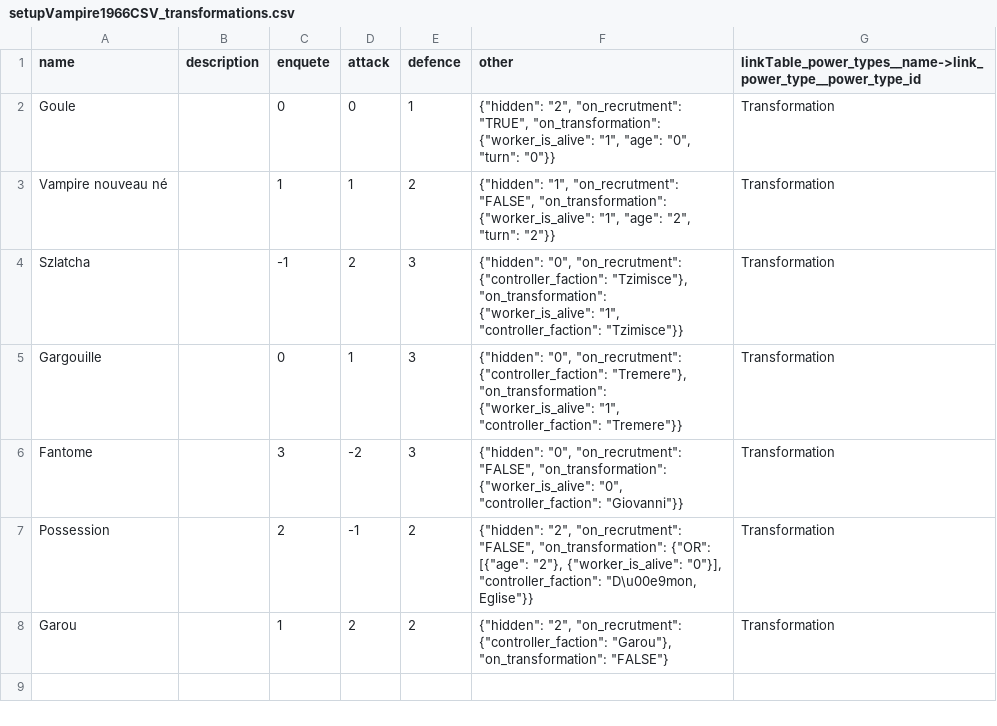
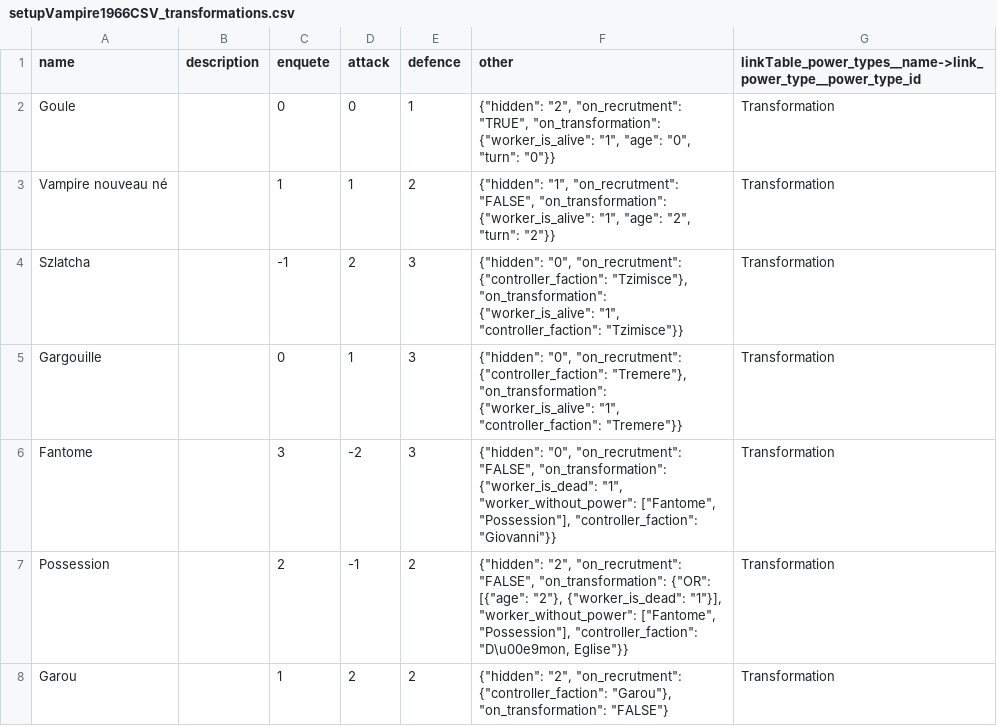
Before and after one commit to Edward-Croc/RPGConquestGame, a CSV file: var/csv/setupVampire1966CSV_transformations.csv, drawn as a sheet.

```diff
--- a/var/csv/setupVampire1966CSV_transformations.csv
+++ b/var/csv/setupVampire1966CSV_transformations.csv
@@ -5,4 +5,4 @@ Szlatcha,,-1,2,3,"{""hidden"": ""0"", ""on_recrutment"": {""controller_faction""
 Gargouille,,0,1,3,"{""hidden"": ""0"", ""on_recrutment"": {""controller_faction"": ""Tremere""}, ""on_transformation"": {""worker_is_alive"": ""1"", ""controller_faction"": ""Tremere""}}",Transformation
-Fantome,,3,-2,3,"{""hidden"": ""0"", ""on_recrutment"": ""FALSE"", ""on_transformation"": {""worker_is_alive"": ""0"", ""controller_faction"": ""Giovanni""}}",Transformation
-Possession,,2,-1,2,"{""hidden"": ""2"", ""on_recrutment"": ""FALSE"", ""on_transformation"": {""OR"": [{""age"": ""2""}, {""worker_is_alive"": ""0""}], ""controller_faction"": ""D\u00e9mon, Eglise""}}",Transformation
+Fantome,,3,-2,3,"{""hidden"": ""0"", ""on_recrutment"": ""FALSE"", ""on_transformation"": {""worker_is_dead"": ""1"", ""worker_without_power"": [""Fantome"", ""Possession""], ""controller_faction"": ""Giovanni""}}",Transformation
+Possession,,2,-1,2,"{""hidden"": ""2"", ""on_recrutment"": ""FALSE"", ""on_transformation"": {""OR"": [{""age"": ""2""}, {""worker_is_dead"": ""1""}], ""worker_without_power"": [""Fantome"", ""Possession""], ""controller_faction"": ""D\u00e9mon, Eglise""}}",Transformation
 Garou,,1,2,2,"{""hidden"": ""2"", ""on_recrutment"": {""controller_faction"": ""Garou""}, ""on_transformation"": ""FALSE""}",Transformation
```
Also changed, not shown: var/csv/setupTestConfig_advanced.csv, var/csv/setupTestConfig_transformations.csv, 11 other files.
